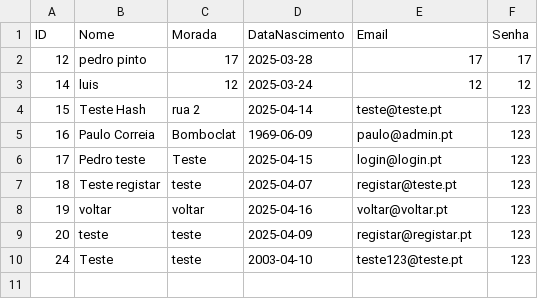
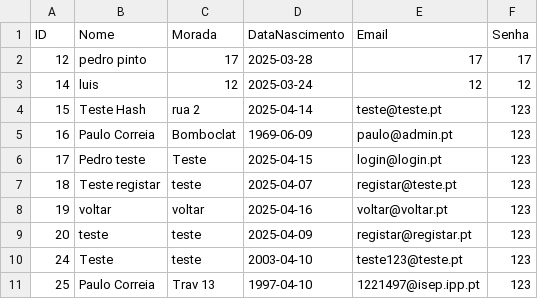
Before and after one commit to pedropinto25/LP2, a CSV file: LP2/src/main/java/com/lp2/lp2/Util/cliente.csv, drawn as a sheet.

Commit message:
Criação do método e implementação do mesmo para notificar quando um cliente ganha um leilão, alteração dos menus

```diff
--- a/LP2/src/main/java/com/lp2/lp2/Util/cliente.csv
+++ b/LP2/src/main/java/com/lp2/lp2/Util/cliente.csv
@@ -10 +10,2 @@ ID,Nome,Morada,DataNascimento,Email,Senha
 24,Teste,teste,2003-04-10,teste123@teste.pt,123
+25,Paulo Correia,Trav 13,1997-04-10,1221497@isep.ipp.pt,123
```
Also changed, not shown: LP2/src/main/java/com/lp2/lp2/Util/leilao.csv, 37 other files.
